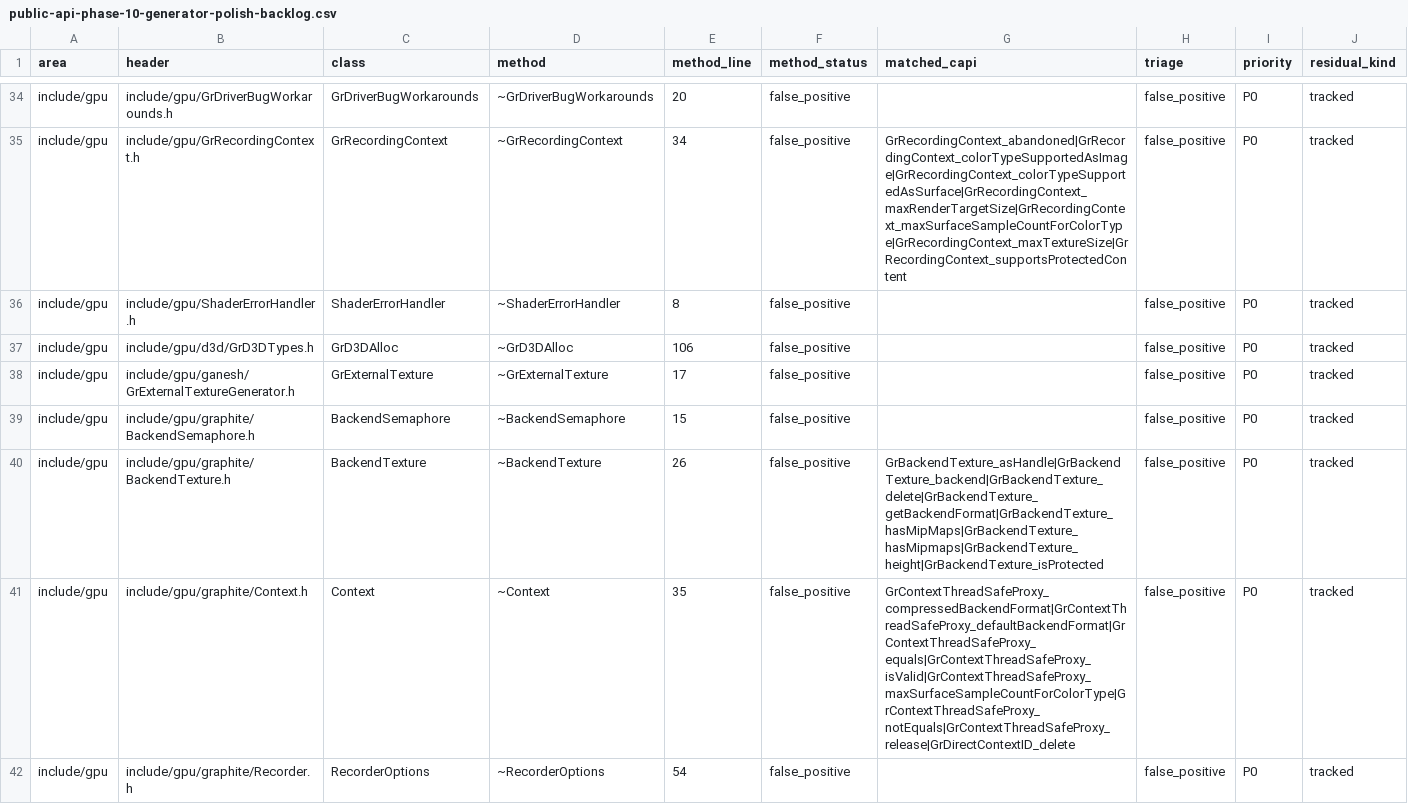
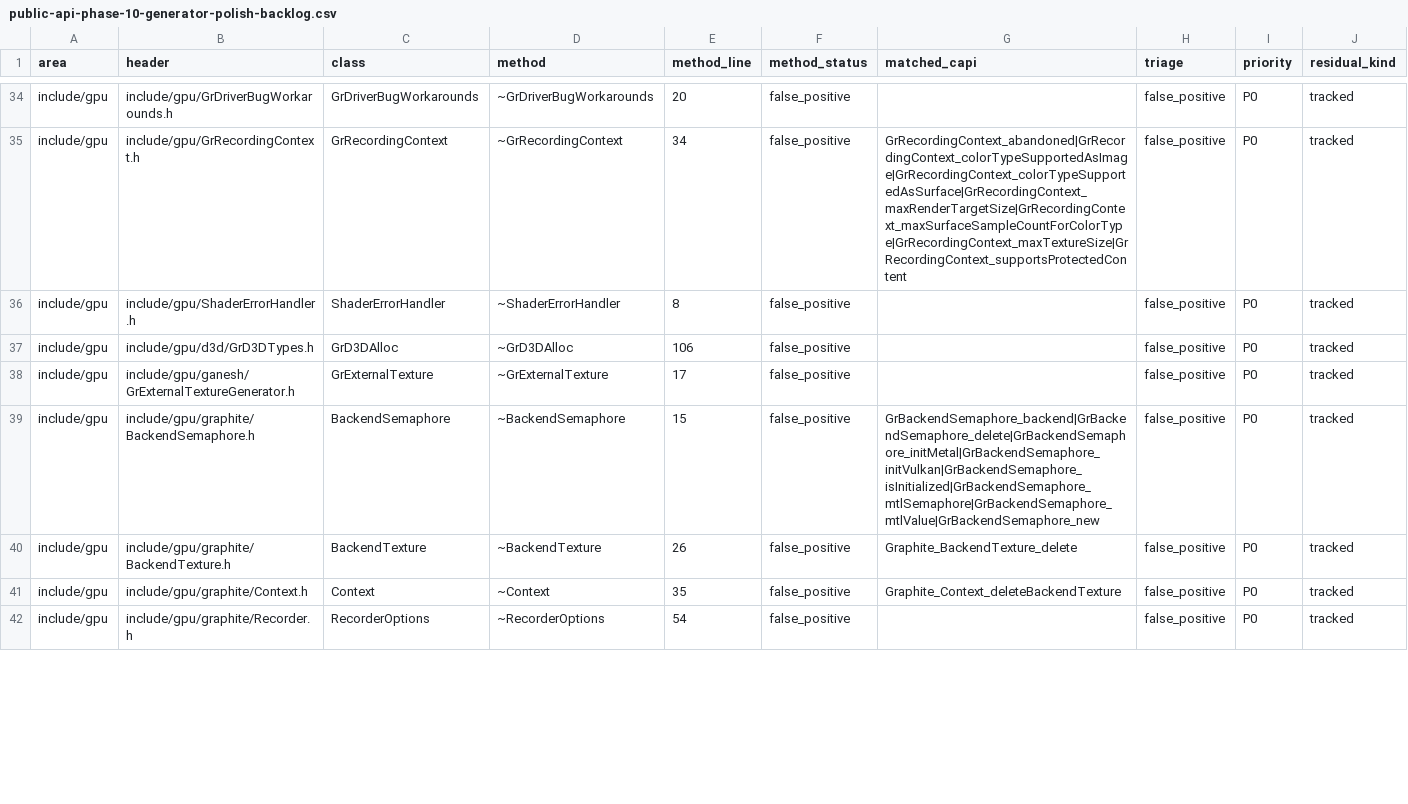
Before and after one commit to dolphilia/reskia, a CSV file: docs/plans/c-binding-remediation/checklists/public-api-phase-10-generator-polish-backlog.csv, drawn as a sheet; only a part is shown, gaps mark what is left out; the diff covers the shown part only; the diff names each change by its address in the sheet, - before the commit and + after, or states it on an @@ line.

```diff
--- a/docs/plans/c-binding-remediation/checklists/public-api-phase-10-generator-polish-backlog.csv
+++ b/docs/plans/c-binding-remediation/checklists/public-api-phase-10-generator-polish-backlog.csv
-G39 (matched_capi): (empty)
+G39 (matched_capi): GrBackendSemaphore_backend|GrBackendSemaphore_delete|GrBackendSemaphore_initMetal|GrBackendSemaphore_initVulkan|GrBackendSemaphore_isInitialized|GrBackendSemaphore_mtlSemaphore|GrBackendSemaphore_mtlValue|GrBackendSemaphore_new
-G40 (matched_capi): GrBackendTexture_asHandle|GrBackendTexture_backend|GrBackendTexture_delete|GrBackendTexture_getBackendFormat|GrBackendTexture_hasMipMaps|GrBackendTexture_hasMipmaps|GrBackendTexture_height|GrBackendTexture_isProtected
+G40 (matched_capi): Graphite_BackendTexture_delete
-G41 (matched_capi): GrContextThreadSafeProxy_compressedBackendFormat|GrContextThreadSafeProxy_defaultBackendFormat|GrContextThreadSafeProxy_equals|GrContextThreadSafeProxy_isValid|GrContextThreadSafeProxy_maxSurfaceSampleCountForColorType|GrContextThreadSafeProxy_notEquals|GrContextThreadSafeProxy_release|GrDirectContextID_delete
+G41 (matched_capi): Graphite_Context_deleteBackendTexture
```
Also changed, not shown: 22 edited cells elsewhere in this file, docs/plans/c-binding-remediation/checklists/public-api-phase-9-shortlist.csv, 25 other files.
